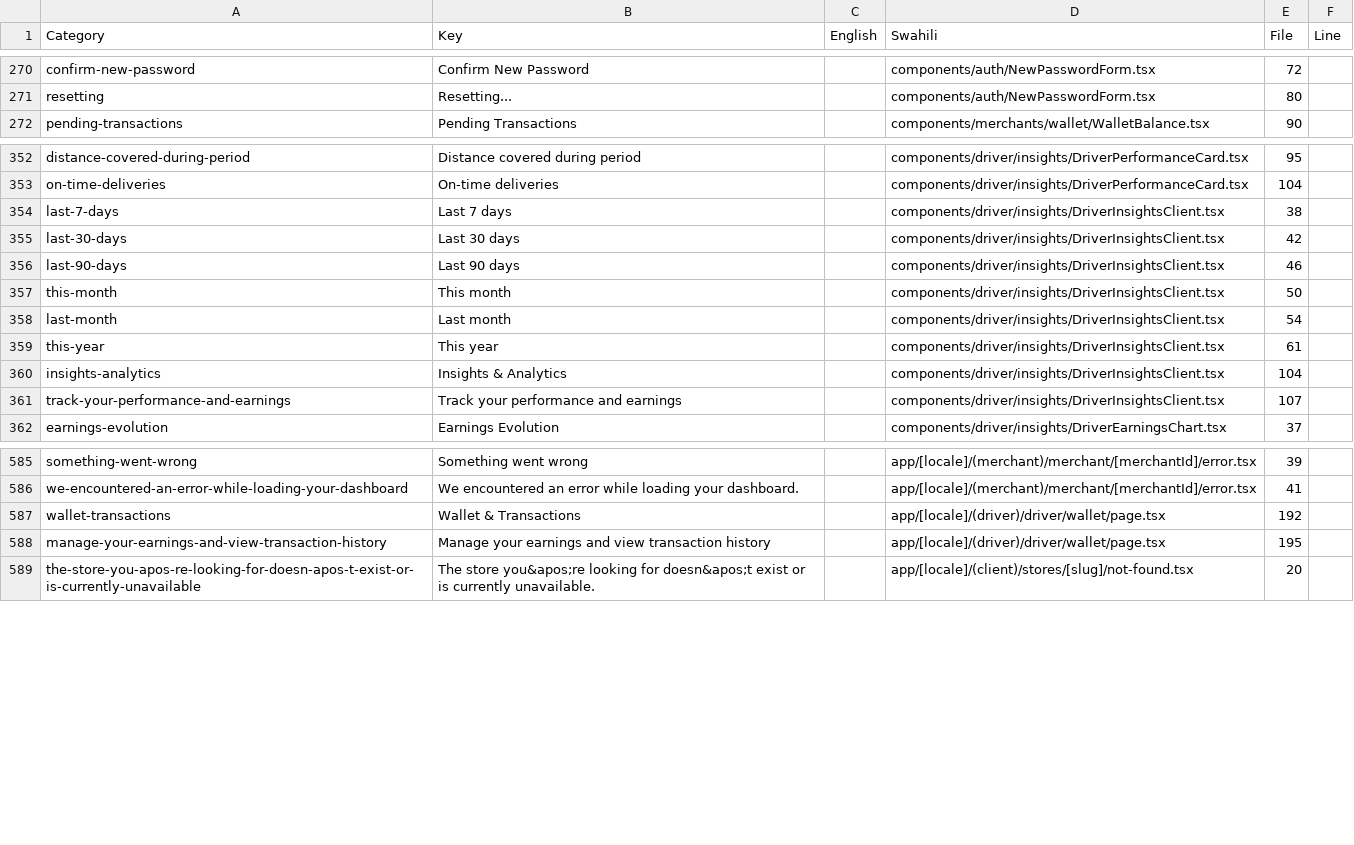
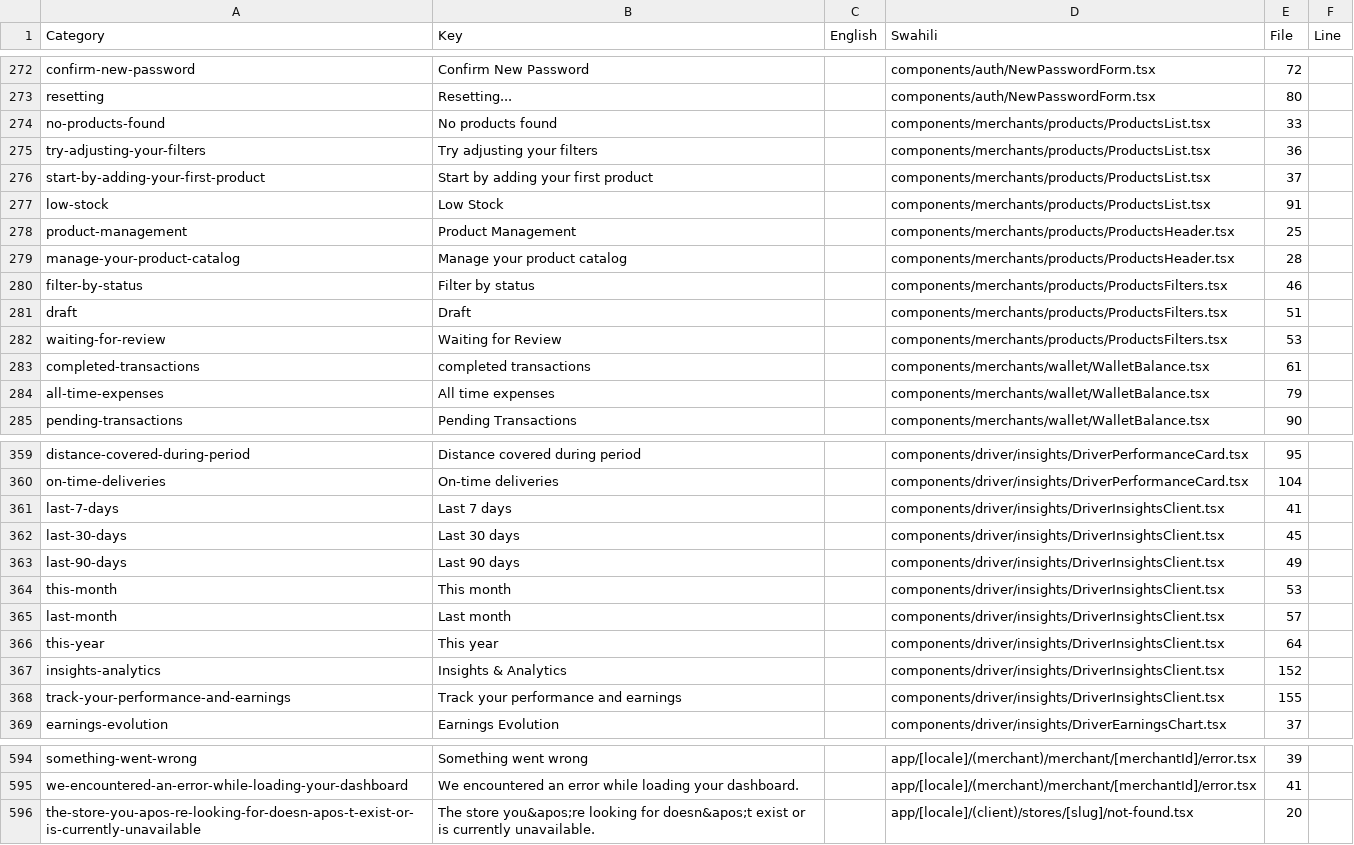
Before and after one commit to karibu-cap/keyan-delivery, a CSV file: apps/messages/translations.csv, drawn as a sheet; only a part is shown, gaps mark what is left out; the diff covers the shown part only.

Commit message:
Enhance driver pages.

```diff
--- a/apps/messages/translations.csv
+++ b/apps/messages/translations.csv
@@ -271,2 +273,13 @@ Category,Key,English,Swahili,File,Line
 "resetting","Resetting...","","components/auth/NewPasswordForm.tsx",80
+"no-products-found","No products found","","components/merchants/products/ProductsList.tsx",33
+"try-adjusting-your-filters","Try adjusting your filters","","components/merchants/products/ProductsList.tsx",36
+"start-by-adding-your-first-product","Start by adding your first product","","components/merchants/products/ProductsList.tsx",37
+"low-stock","Low Stock","","components/merchants/products/ProductsList.tsx",91
+"product-management","Product Management","","components/merchants/products/ProductsHeader.tsx",25
+"manage-your-product-catalog","Manage your product catalog","","components/merchants/products/ProductsHeader.tsx",28
+"filter-by-status","Filter by status","","components/merchants/products/ProductsFilters.tsx",46
+"draft","Draft","","components/merchants/products/ProductsFilters.tsx",51
+"waiting-for-review","Waiting for Review","","components/merchants/products/ProductsFilters.tsx",53
+"completed-transactions","completed transactions","","components/merchants/wallet/WalletBalance.tsx",61
+"all-time-expenses","All time expenses","","components/merchants/wallet/WalletBalance.tsx",79
 "pending-transactions","Pending Transactions","","components/merchants/wallet/WalletBalance.tsx",90
@@ -353,10 +360,10 @@ Category,Key,English,Swahili,File,Line
 "on-time-deliveries","On-time deliveries","","components/driver/insights/DriverPerformanceCard.tsx",104
-"last-7-days","Last 7 days","","components/driver/insights/DriverInsightsClient.tsx",38
-"last-30-days","Last 30 days","","components/driver/insights/DriverInsightsClient.tsx",42
-"last-90-days","Last 90 days","","components/driver/insights/DriverInsightsClient.tsx",46
-"this-month","This month","","components/driver/insights/DriverInsightsClient.tsx",50
-"last-month","Last month","","components/driver/insights/DriverInsightsClient.tsx",54
-"this-year","This year","","components/driver/insights/DriverInsightsClient.tsx",61
-"insights-analytics","Insights & Analytics","","components/driver/insights/DriverInsightsClient.tsx",104
-"track-your-performance-and-earnings","Track your performance and earnings","","components/driver/insights/DriverInsightsClient.tsx",107
+"last-7-days","Last 7 days","","components/driver/insights/DriverInsightsClient.tsx",41
+"last-30-days","Last 30 days","","components/driver/insights/DriverInsightsClient.tsx",45
+"last-90-days","Last 90 days","","components/driver/insights/DriverInsightsClient.tsx",49
+"this-month","This month","","components/driver/insights/DriverInsightsClient.tsx",53
+"last-month","Last month","","components/driver/insights/DriverInsightsClient.tsx",57
+"this-year","This year","","components/driver/insights/DriverInsightsClient.tsx",64
+"insights-analytics","Insights & Analytics","","components/driver/insights/DriverInsightsClient.tsx",152
+"track-your-performance-and-earnings","Track your performance and earnings","","components/driver/insights/DriverInsightsClient.tsx",155
 "earnings-evolution","Earnings Evolution","","components/driver/insights/DriverEarningsChart.tsx",37
@@ -586,4 +595,2 @@ Category,Key,English,Swahili,File,Line
 "we-encountered-an-error-while-loading-your-dashboard","We encountered an error while loading your dashboard.","","app/[locale]/(merchant)/merchant/[merchantId]/error.tsx",41
-"wallet-transactions","Wallet & Transactions","","app/[locale]/(driver)/driver/wallet/page.tsx",192
-"manage-your-earnings-and-view-transaction-history","Manage your earnings and view transaction history","","app/[locale]/(driver)/driver/wallet/page.tsx",195
 "the-store-you-apos-re-looking-for-doesn-apos-t-exist-or-is-currently-unavailable","The store you&apos;re looking for doesn&apos;t exist or is currently unavailable.","","app/[locale]/(client)/stores/[slug]/not-found.tsx",20
```
Also changed, not shown: 13 added rows, 6 removed rows, 13 moved rows and 35 edited cells elsewhere in this file, 39 other files.
